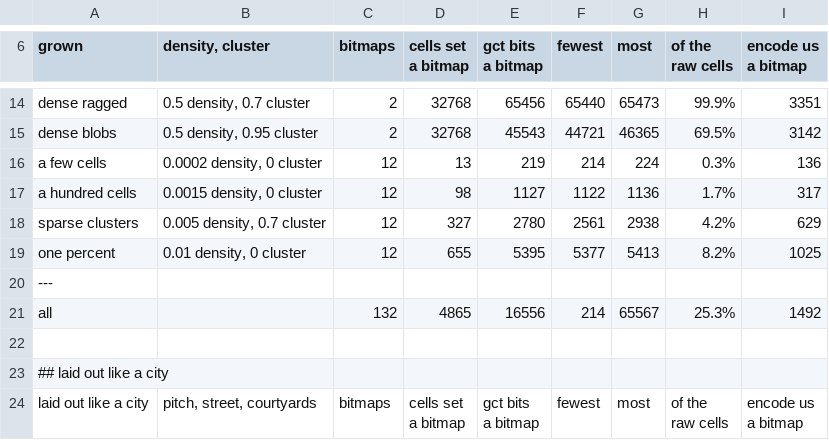
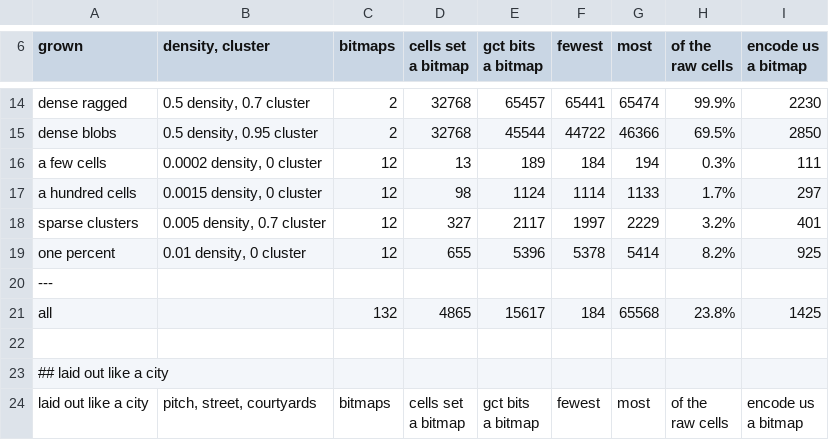
Before and after one commit to ErrorDAR32/bitmap-compression-experiments, a CSV file: docs/measurements/measurement.csv, drawn as a sheet; only a part is shown, gaps mark what is left out; the diff covers the shown part only; the diff names each change by its address in the sheet, - before the commit and + after, or states it on an @@ line.

```diff
--- a/docs/measurements/measurement.csv
+++ b/docs/measurements/measurement.csv
-E14 (gct bits a bitmap): 65456
+E14 (gct bits a bitmap): 65457
-F14 (fewest): 65440
+F14 (fewest): 65441
-G14 (most): 65473
+G14 (most): 65474
-I14 (encode us a bitmap): 3351
+I14 (encode us a bitmap): 2230
-E15 (gct bits a bitmap): 45543
+E15 (gct bits a bitmap): 45544
-F15 (fewest): 44721
+F15 (fewest): 44722
-G15 (most): 46365
+G15 (most): 46366
-I15 (encode us a bitmap): 3142
+I15 (encode us a bitmap): 2850
-E16 (gct bits a bitmap): 219
+E16 (gct bits a bitmap): 189
-F16 (fewest): 214
+F16 (fewest): 184
-G16 (most): 224
+G16 (most): 194
-I16 (encode us a bitmap): 136
+I16 (encode us a bitmap): 111
-E17 (gct bits a bitmap): 1127
+E17 (gct bits a bitmap): 1124
-F17 (fewest): 1122
+F17 (fewest): 1114
-G17 (most): 1136
+G17 (most): 1133
-I17 (encode us a bitmap): 317
+I17 (encode us a bitmap): 297
-E18 (gct bits a bitmap): 2780
+E18 (gct bits a bitmap): 2117
-F18 (fewest): 2561
+F18 (fewest): 1997
-G18 (most): 2938
+G18 (most): 2229
-H18 (of the raw cells): 4.2%
+H18 (of the raw cells): 3.2%
-I18 (encode us a bitmap): 629
+I18 (encode us a bitmap): 401
-E19 (gct bits a bitmap): 5395
+E19 (gct bits a bitmap): 5396
-F19 (fewest): 5377
+F19 (fewest): 5378
-G19 (most): 5413
+G19 (most): 5414
-I19 (encode us a bitmap): 1025
+I19 (encode us a bitmap): 925
-E21 (gct bits a bitmap): 16556
+E21 (gct bits a bitmap): 15617
-F21 (fewest): 214
+F21 (fewest): 184
-G21 (most): 65567
+G21 (most): 65568
-H21 (of the raw cells): 25.3%
+H21 (of the raw cells): 23.8%
-I21 (encode us a bitmap): 1492
+I21 (encode us a bitmap): 1425
```
Also changed, not shown: 155 edited cells elsewhere in this file, docs/measurements/census.csv, docs/measurements/noise.csv, 15 other files.
